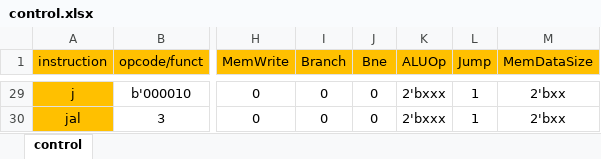
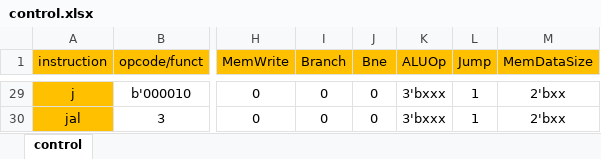
Before and after one commit to n1amr/mips, an Excel workbook: documentation/control.xlsx, sheet control, drawn as a sheet; only a part is shown, gaps mark what is left out; values as stored, in another font and other column widths than the file's, no borders; the diff covers the shown part only; the diff names each change by its address in the sheet, - before the commit and + after, or states it on an @@ line.

```diff
--- a/documentation/control.xlsx (sheet control)
+++ b/documentation/control.xlsx (sheet control)
-K29:K30 (ALUOp): 2'bxxx
+K29:K30 (ALUOp): 3'bxxx
```
Also changed, not shown: 47 edited cells elsewhere in this sheet, 6 other files.
